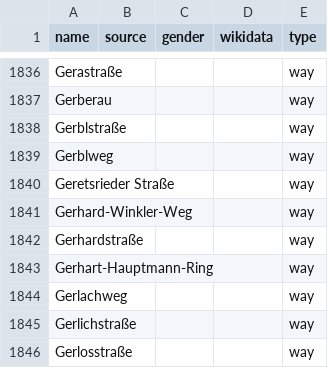
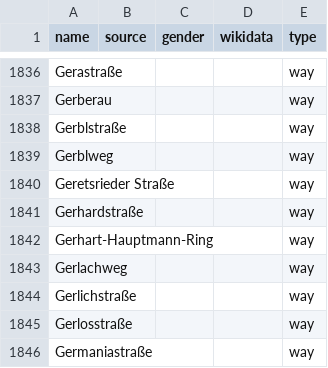
Before and after one commit to EqualStreetNames/equalstreetnames-munich, a CSV file: data/other.csv, drawn as a sheet; only a part is shown, gaps mark what is left out; the shorter side is filled out with more unchanged rows.

```diff
--- a/data/other.csv
+++ b/data/other.csv
@@ -1840,3 +1840,2 @@ Gerblweg,,,,way
 "Geretsrieder Straße",,,,way
-Gerhard-Winkler-Weg,,,,way
 Gerhardstraße,,,,way
```
Also changed, not shown: 3 other files.
